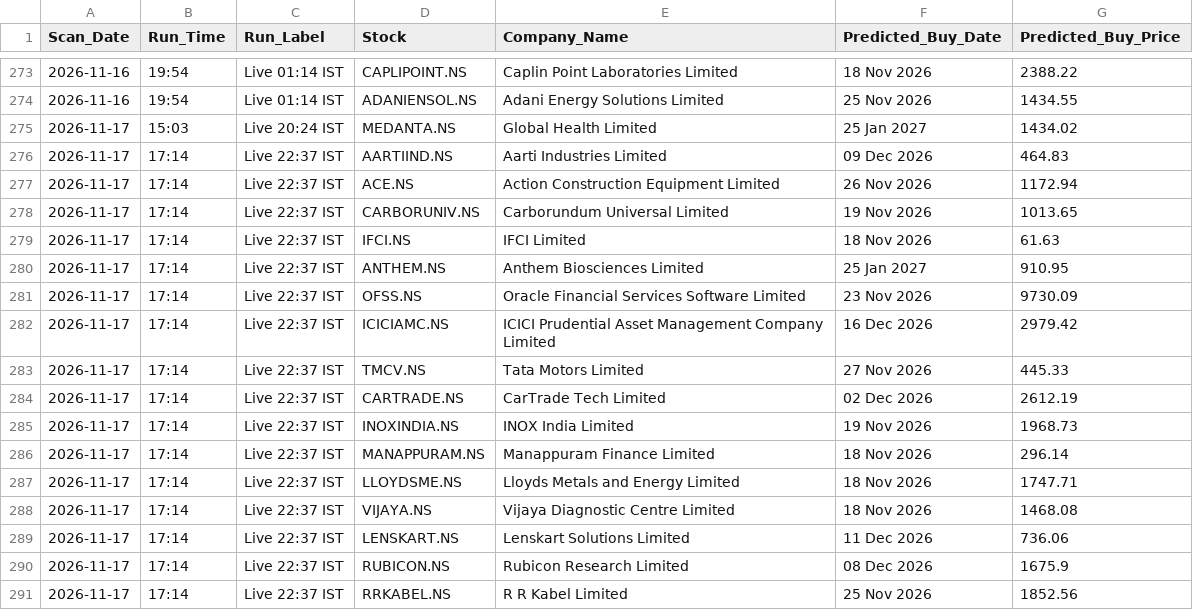
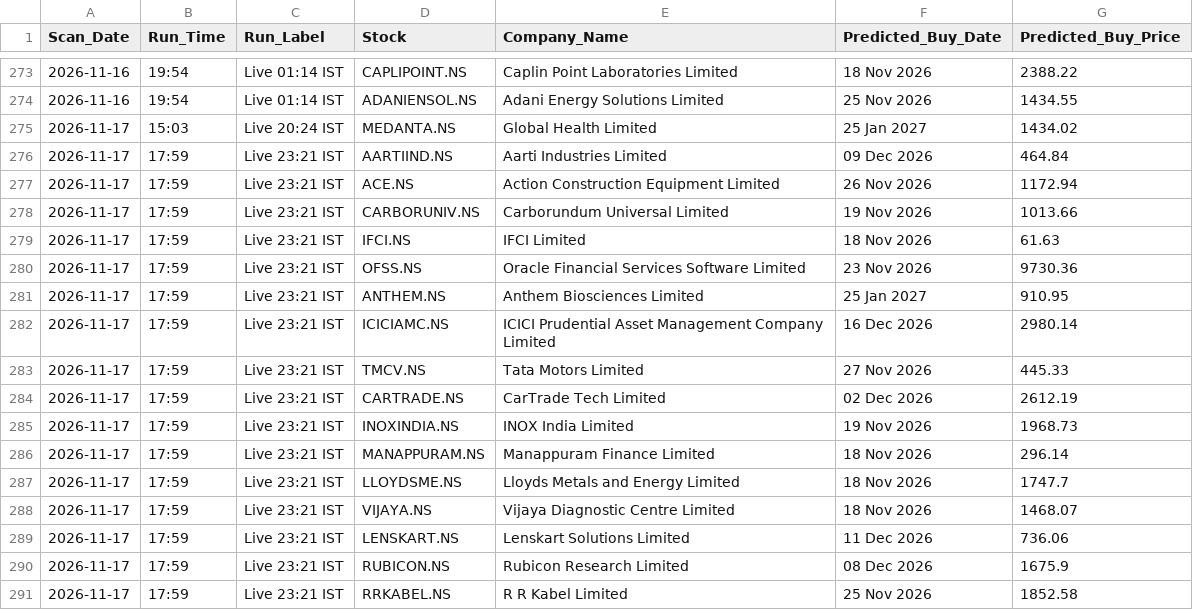
Before and after one commit to KaushikM211/Stock_Analyzer, a CSV file: prediction_log.csv, drawn as a sheet; only a part is shown, gaps mark what is left out.

```diff
--- a/prediction_log.csv
+++ b/prediction_log.csv
@@ -275,17 +275,17 @@ Scan_Date,Run_Time,Run_Label,Stock,Company_Name,Predicted_Buy_Date,Predicted_Buy
 2026-11-17,15:03,Live 20:24 IST,MEDANTA.NS,Global Health Limited,25 Jan 2027,1434.02
-2026-11-17,17:14,Live 22:37 IST,AARTIIND.NS,Aarti Industries Limited,09 Dec 2026,464.83
-2026-11-17,17:14,Live 22:37 IST,ACE.NS,Action Construction Equipment Limited,26 Nov 2026,1172.94
-2026-11-17,17:14,Live 22:37 IST,CARBORUNIV.NS,Carborundum Universal Limited,19 Nov 2026,1013.65
-2026-11-17,17:14,Live 22:37 IST,IFCI.NS,IFCI Limited,18 Nov 2026,61.63
-2026-11-17,17:14,Live 22:37 IST,ANTHEM.NS,Anthem Biosciences Limited,25 Jan 2027,910.95
-2026-11-17,17:14,Live 22:37 IST,OFSS.NS,Oracle Financial Services Software Limited,23 Nov 2026,9730.09
-2026-11-17,17:14,Live 22:37 IST,ICICIAMC.NS,ICICI Prudential Asset Management Company Limited,16 Dec 2026,2979.42
-2026-11-17,17:14,Live 22:37 IST,TMCV.NS,Tata Motors Limited,27 Nov 2026,445.33
-2026-11-17,17:14,Live 22:37 IST,CARTRADE.NS,CarTrade Tech Limited,02 Dec 2026,2612.19
-2026-11-17,17:14,Live 22:37 IST,INOXINDIA.NS,INOX India Limited,19 Nov 2026,1968.73
-2026-11-17,17:14,Live 22:37 IST,MANAPPURAM.NS,Manappuram Finance Limited,18 Nov 2026,296.14
-2026-11-17,17:14,Live 22:37 IST,LLOYDSME.NS,Lloyds Metals and Energy Limited,18 Nov 2026,1747.71
-2026-11-17,17:14,Live 22:37 IST,VIJAYA.NS,Vijaya Diagnostic Centre Limited,18 Nov 2026,1468.08
-2026-11-17,17:14,Live 22:37 IST,LENSKART.NS,Lenskart Solutions Limited,11 Dec 2026,736.06
-2026-11-17,17:14,Live 22:37 IST,RUBICON.NS,Rubicon Research Limited,08 Dec 2026,1675.9
-2026-11-17,17:14,Live 22:37 IST,RRKABEL.NS,R R Kabel Limited,25 Nov 2026,1852.56
+2026-11-17,17:59,Live 23:21 IST,AARTIIND.NS,Aarti Industries Limited,09 Dec 2026,464.84
+2026-11-17,17:59,Live 23:21 IST,ACE.NS,Action Construction Equipment Limited,26 Nov 2026,1172.94
+2026-11-17,17:59,Live 23:21 IST,CARBORUNIV.NS,Carborundum Universal Limited,19 Nov 2026,1013.66
+2026-11-17,17:59,Live 23:21 IST,IFCI.NS,IFCI Limited,18 Nov 2026,61.63
+2026-11-17,17:59,Live 23:21 IST,OFSS.NS,Oracle Financial Services Software Limited,23 Nov 2026,9730.36
+2026-11-17,17:59,Live 23:21 IST,ANTHEM.NS,Anthem Biosciences Limited,25 Jan 2027,910.95
+2026-11-17,17:59,Live 23:21 IST,ICICIAMC.NS,ICICI Prudential Asset Management Company Limited,16 Dec 2026,2980.14
+2026-11-17,17:59,Live 23:21 IST,TMCV.NS,Tata Motors Limited,27 Nov 2026,445.33
+2026-11-17,17:59,Live 23:21 IST,CARTRADE.NS,CarTrade Tech Limited,02 Dec 2026,2612.19
+2026-11-17,17:59,Live 23:21 IST,INOXINDIA.NS,INOX India Limited,19 Nov 2026,1968.73
+2026-11-17,17:59,Live 23:21 IST,MANAPPURAM.NS,Manappuram Finance Limited,18 Nov 2026,296.14
+2026-11-17,17:59,Live 23:21 IST,LLOYDSME.NS,Lloyds Metals and Energy Limited,18 Nov 2026,1747.7
+2026-11-17,17:59,Live 23:21 IST,VIJAYA.NS,Vijaya Diagnostic Centre Limited,18 Nov 2026,1468.07
+2026-11-17,17:59,Live 23:21 IST,LENSKART.NS,Lenskart Solutions Limited,11 Dec 2026,736.06
+2026-11-17,17:59,Live 23:21 IST,RUBICON.NS,Rubicon Research Limited,08 Dec 2026,1675.9
+2026-11-17,17:59,Live 23:21 IST,RRKABEL.NS,R R Kabel Limited,25 Nov 2026,1852.58
```
